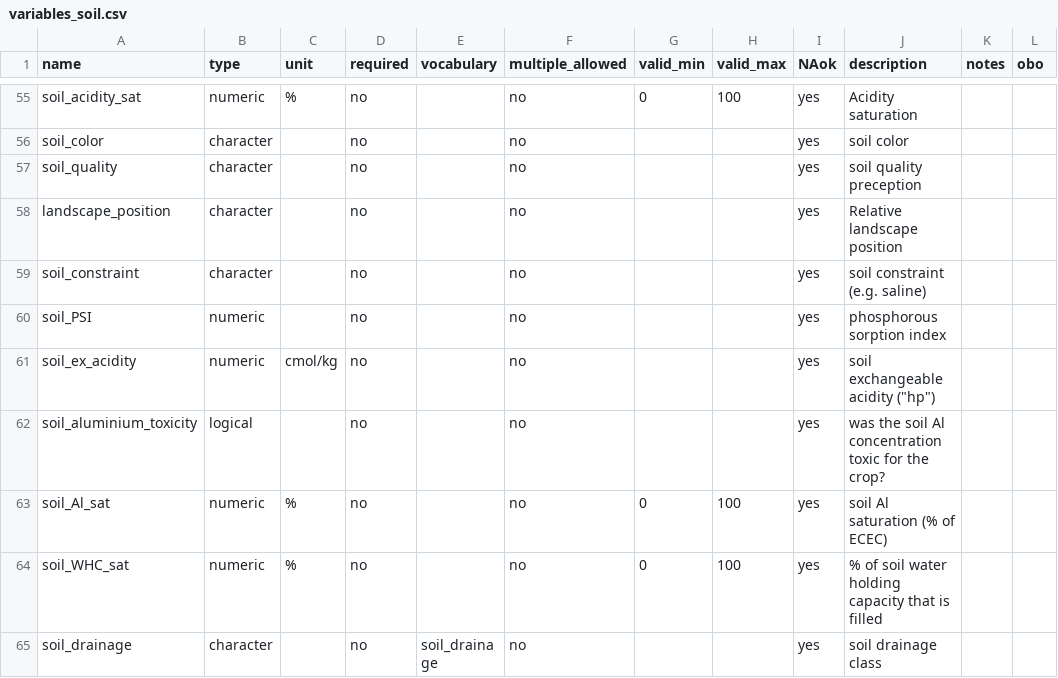
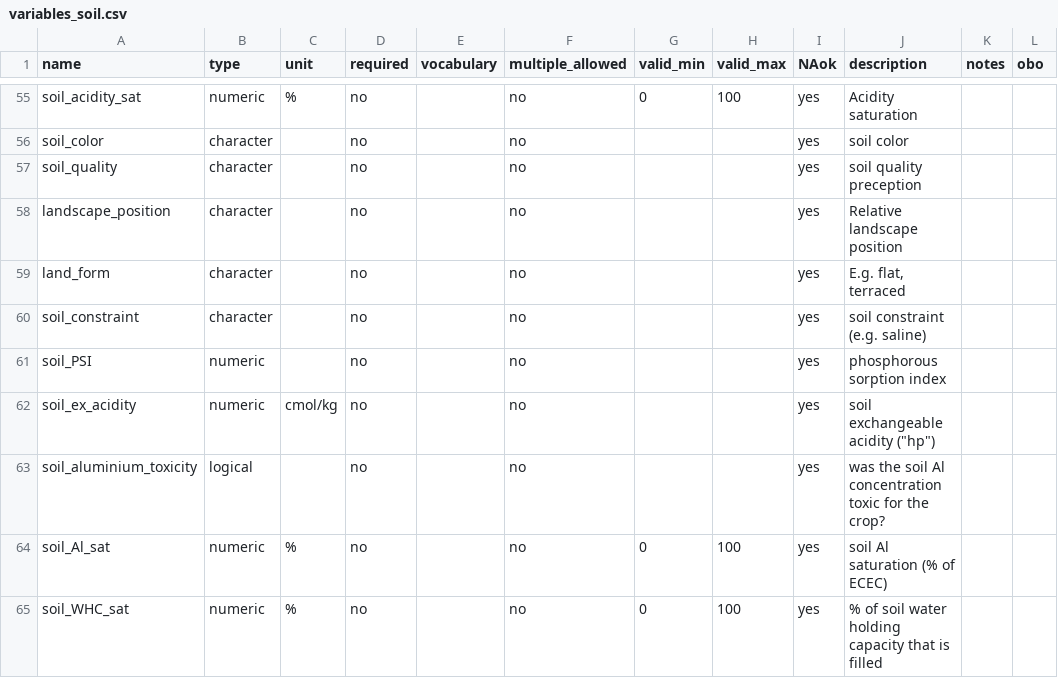
Before and after one commit to controvoc/terminag, a CSV file: variables/variables_soil.csv, drawn as a sheet; only a part is shown, gaps mark what is left out; the shorter side is filled out with more unchanged rows.

```diff
--- a/variables/variables_soil.csv
+++ b/variables/variables_soil.csv
@@ -58,2 +58,3 @@ soil_quality,character,,no,,no,,,yes,soil quality preception,,
 landscape_position,character,,no,,no,,,yes,Relative landscape position,,
+land_form,character,,no,,no,,,yes,"E.g. flat, terraced",,
 soil_constraint,character,,no,,no,,,yes,soil constraint (e.g. saline),,
```
Also changed, not shown: values/values_crop.csv, values/values_season.csv, 1 other file.
